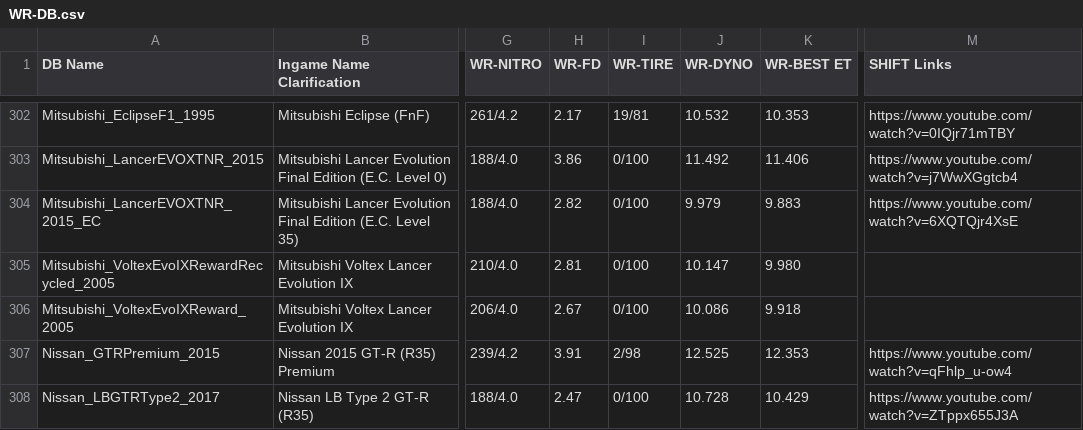
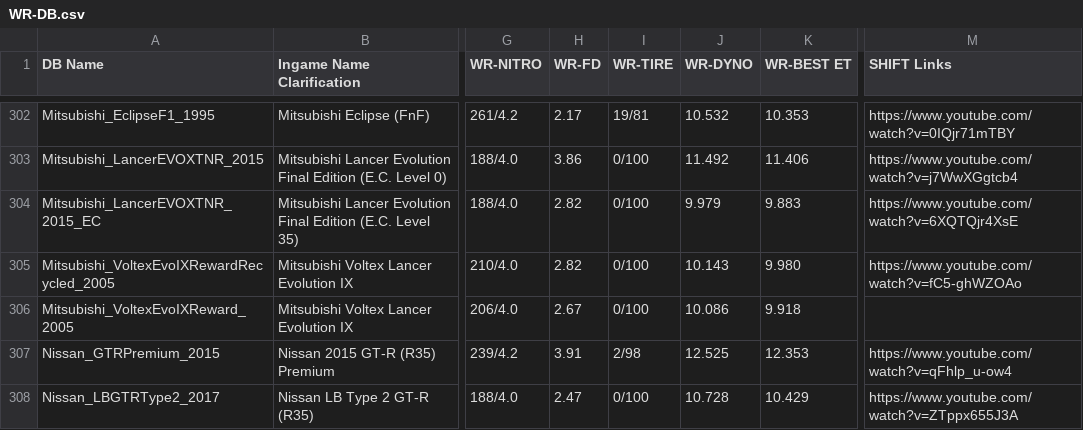
Before and after one commit to Nitro4CSR/CSR2WorldRecordsDB, a CSV file: WR-DB.csv, drawn as a sheet; only a part is shown, gaps mark what is left out; the diff names each change by its address in the sheet, - before the commit and + after, or states it on an @@ line.

Commit message:
Update WR-DB.csv

```diff
--- a/WR-DB.csv
+++ b/WR-DB.csv
-H305 (WR-FD): 2.81
+H305 (WR-FD): 2.82
-J305 (WR-DYNO): 10.147
+J305 (WR-DYNO): 10.143
-M305 (SHIFT Links): (empty)
+M305 (SHIFT Links): https://www.youtube.com/watch?v=fC5-ghWZOAo
```
